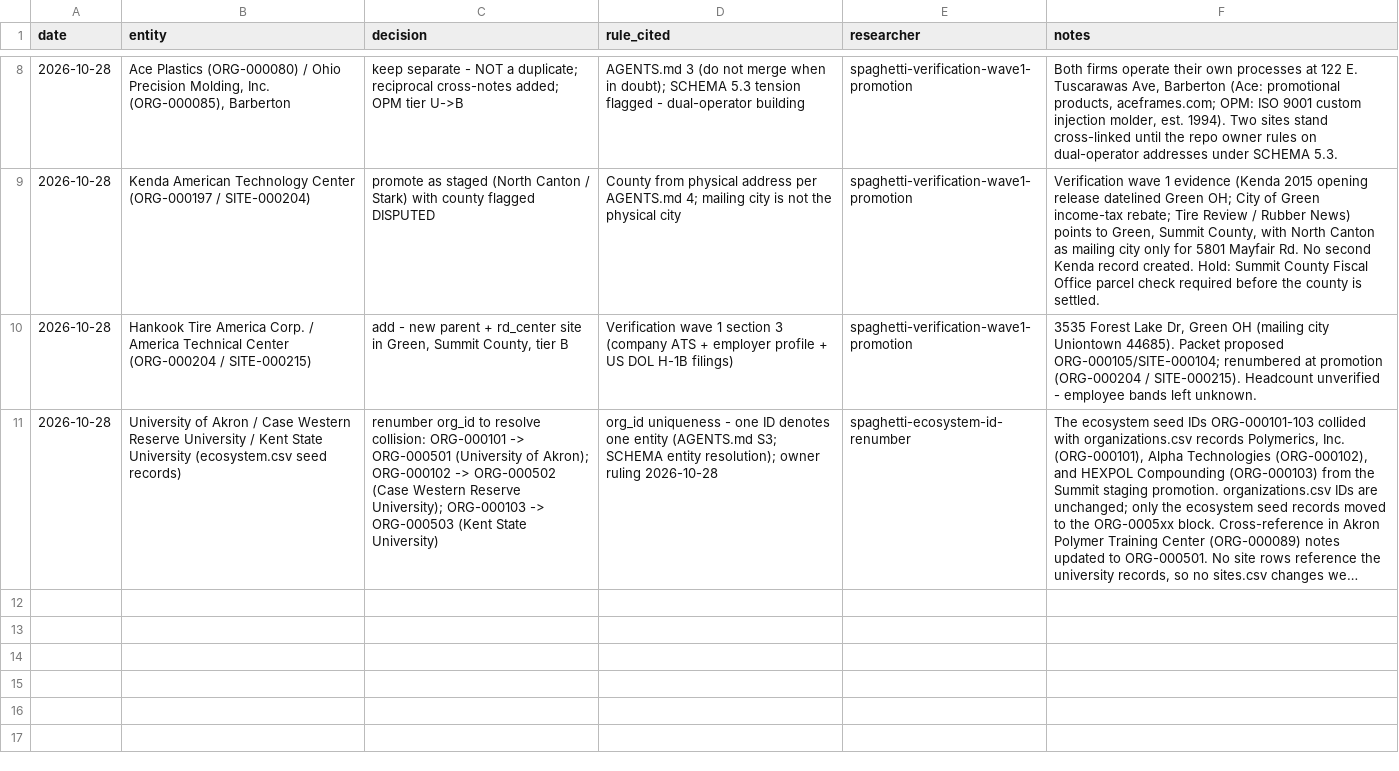
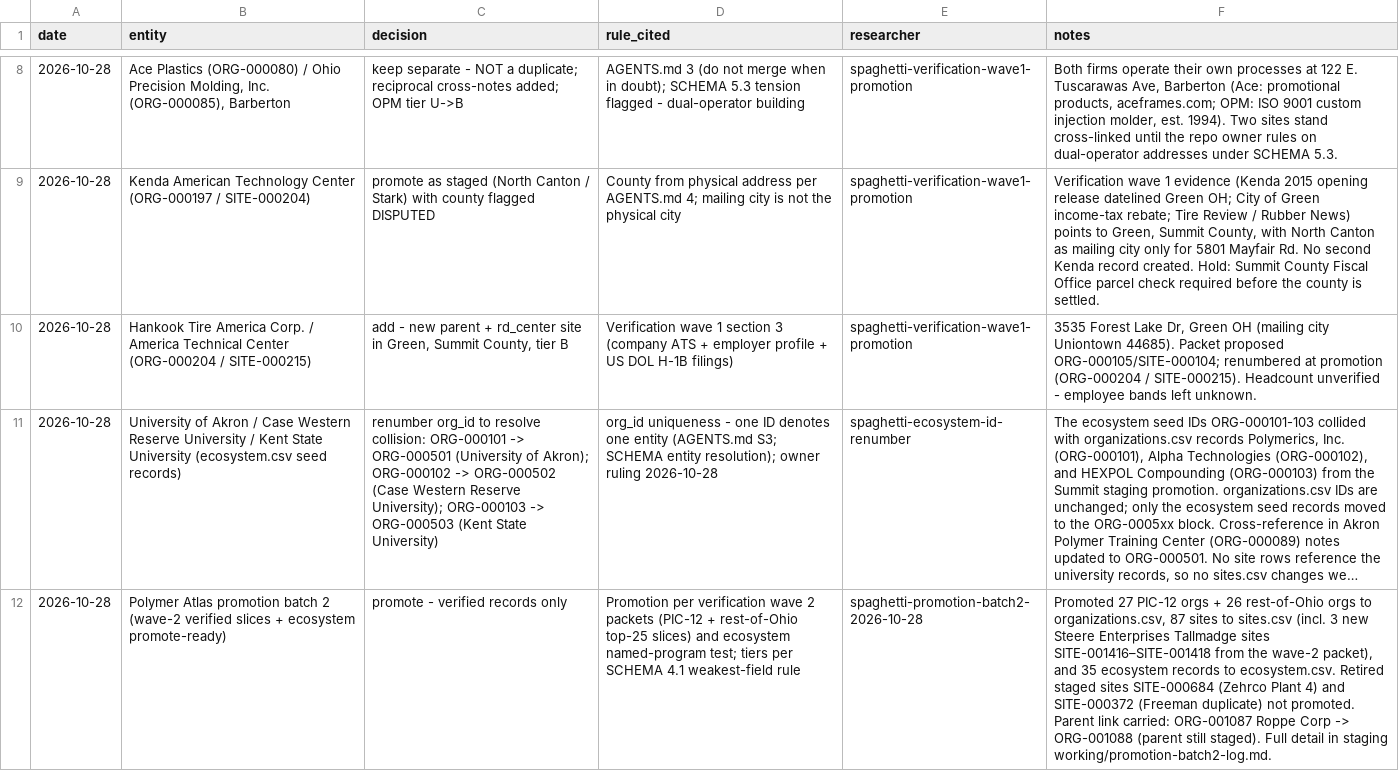
Before and after one commit to polymerindustrycluster/polymer-atlas, a CSV file: data/inclusion_log.csv, drawn as a sheet; only a part is shown, gaps mark what is left out; long unchanged cells end in …; the diff names each change by its address in the sheet, - before the commit and + after, or states it on an @@ line.

Commit message:
Promotion batch 2: inclusion-log entry for wave-2 verified-slice promotion

```diff
--- a/data/inclusion_log.csv
+++ b/data/inclusion_log.csv
+row 12: 2026-10-28 | Polymer Atlas promotion batch 2 (wave-2 verified slices + ecosystem promote-ready) | promote - verified records only | Promotion per verification wave 2 packets (PIC-12 + rest-of-Ohio top-25 slices) and ecosystem named-program test; tiers per SCHEMA 4.1 weakest-field rule | spaghetti-promotion-batch2-2026-10-28 | Promoted 27 PIC-12 orgs + 26 rest-of-Ohio orgs to organizations.csv, 87 sites to sites.csv (incl. 3 new Steere Enterprises Tallmadge sites SITE-001416–SITE-001418 from the wave-2 packet), and 35 ecosystem records to ecosystem.csv. Retired staged sites SITE-000684 (Zehrco Plant 4) and SITE-000372 (Freeman duplicate) not promoted. Parent link carried: ORG-001087 Roppe Corp -> ORG-001088 (parent still staged). Full detail in staging working/promotion-batch2-log.md.
```
